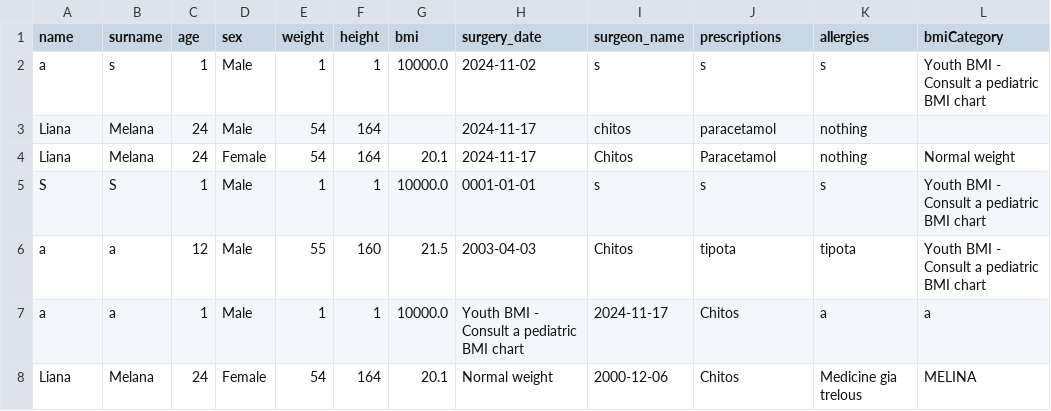
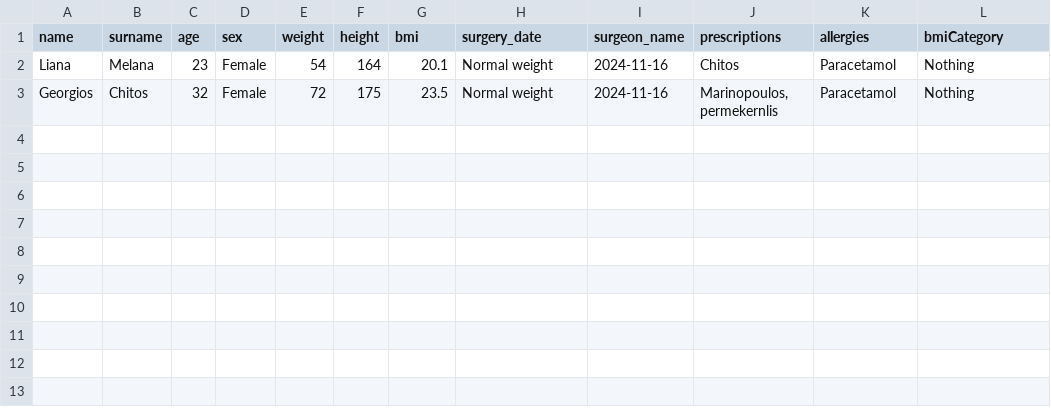
Before and after one commit to AChitos/chitos_anest_form, a CSV file: backend/patients.csv, drawn as a sheet.

Commit message:
δαταβασε

```diff
--- a/backend/patients.csv
+++ b/backend/patients.csv
@@ -1,11 +1,3 @@
 name,surname,age,sex,weight,height,bmi,surgery_date,surgeon_name,prescriptions,allergies,bmiCategory
-a,s,1,Male,1,1,10000.0,2024-11-02,s,s,s,Youth BMI - Consult a pediatric BMI chart
-Liana,Melana,24,Male,54,164,,2024-11-17,chitos,"paracetamol
-",nothing,
-Liana,Melana,24,Female,54,164,20.1,2024-11-17,Chitos,Paracetamol,nothing,Normal weight
-S,S,1,Male,1,1,10000.0,0001-01-01,s,s,s,Youth BMI - Consult a pediatric BMI chart
-a,a,12,Male,55,160,21.5,2003-04-03,Chitos,tipota,tipota,Youth BMI - Consult a pediatric BMI chart
-a,a,1,Male,1,1,10000.0,Youth BMI - Consult a pediatric BMI chart,2024-11-17,Chitos,"a
-","a
-"
-Liana ,Melana,24,Female,54,164,20.1,Normal weight,2000-12-06,Chitos,Medicine gia trelous,MELINA
+Liana,Melana,23,Female,54,164,20.1,Normal weight,2024-11-16,Chitos,Paracetamol,Nothing
+Georgios,Chitos,32,Female,72,175,23.5,Normal weight,2024-11-16,"Marinopoulos, permekernlis",Paracetamol,Nothing
```
